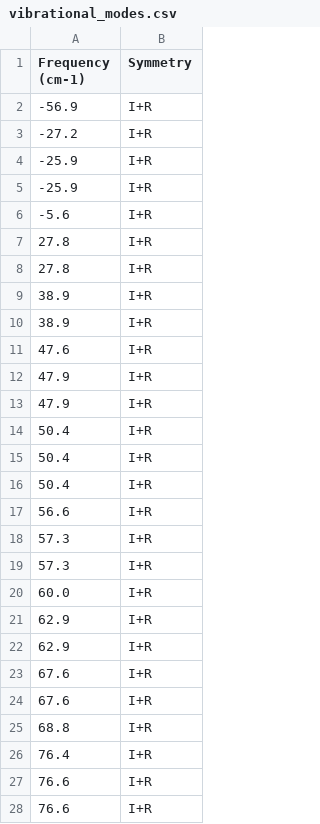
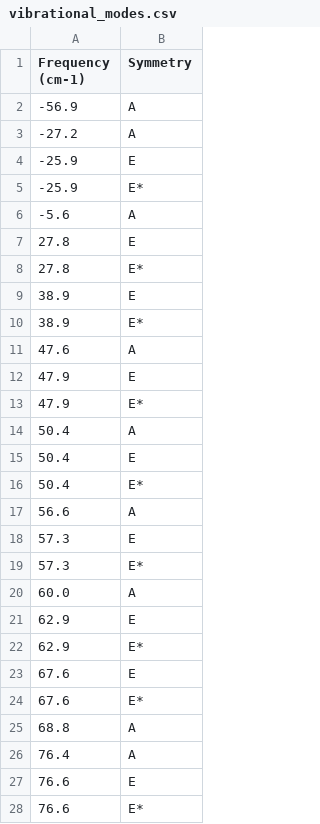
Before and after one commit to qqgjyx/Material-Group, a CSV file: vibrational_modes.csv, drawn as a sheet; only a part is shown; the diff covers the shown part only.

```diff
--- a/vibrational_modes.csv
+++ b/vibrational_modes.csv
@@ -1,28 +1,28 @@
 Frequency (cm-1),Symmetry
--56.9,I+R
--27.2,I+R
--25.9,I+R
--25.9,I+R
--5.6,I+R
-27.8,I+R
-27.8,I+R
-38.9,I+R
-38.9,I+R
-47.6,I+R
-47.9,I+R
-47.9,I+R
-50.4,I+R
-50.4,I+R
-50.4,I+R
-56.6,I+R
-57.3,I+R
-57.3,I+R
-60.0,I+R
-62.9,I+R
-62.9,I+R
-67.6,I+R
-67.6,I+R
-68.8,I+R
-76.4,I+R
-76.6,I+R
-76.6,I+R
+-56.9,A
+-27.2,A
+-25.9,E
+-25.9,E*
+-5.6,A
+27.8,E
+27.8,E*
+38.9,E
+38.9,E*
+47.6,A
+47.9,E
+47.9,E*
+50.4,A
+50.4,E
+50.4,E*
+56.6,A
+57.3,E
+57.3,E*
+60.0,A
+62.9,E
+62.9,E*
+67.6,E
+67.6,E*
+68.8,A
+76.4,A
+76.6,E
+76.6,E*
```
Also changed, not shown: 72 edited cells elsewhere in this file, 7 other files.
